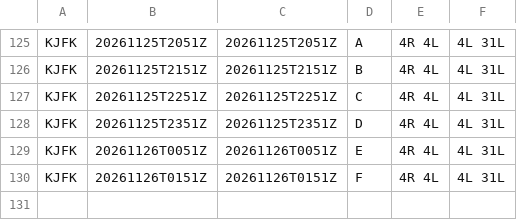
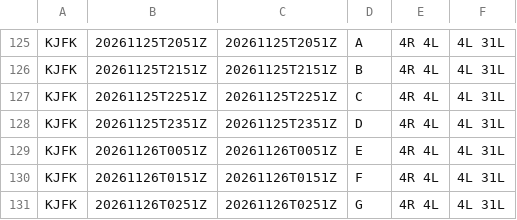
Before and after one commit to honghebincsg/pegasus-fid-gist, a CSV file: atis-history/KJFK/2026-11.csv, drawn as a sheet; only a part is shown, gaps mark what is left out.

```diff
--- a/atis-history/KJFK/2026-11.csv
+++ b/atis-history/KJFK/2026-11.csv
@@ -130 +130,2 @@ KJFK,20261126T0051Z,20261126T0051Z,E,4R 4L,4L 31L
 KJFK,20261126T0151Z,20261126T0151Z,F,4R 4L,4L 31L
+KJFK,20261126T0251Z,20261126T0251Z,G,4R 4L,4L 31L
```
Also changed, not shown: atis-history/KLAX/2026-11.csv, atis-history/KMIA/2026-11.csv, 3 other files.
